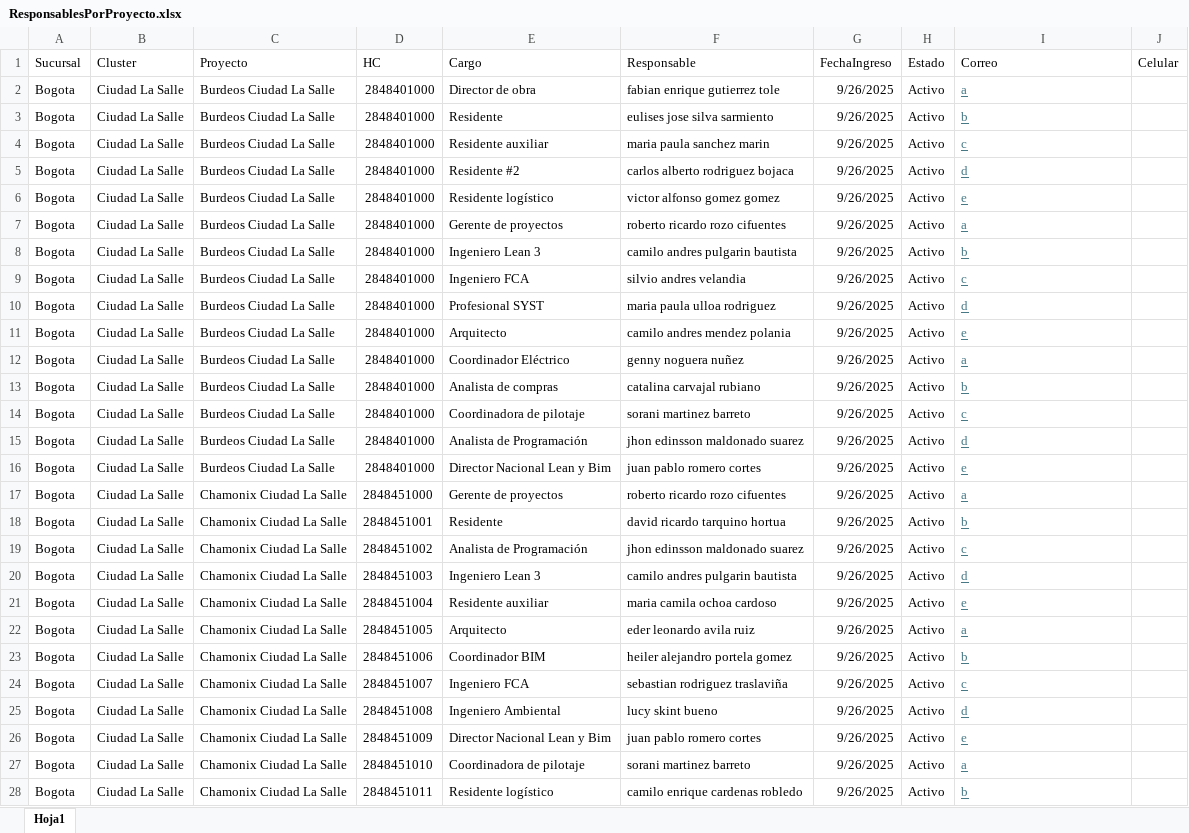
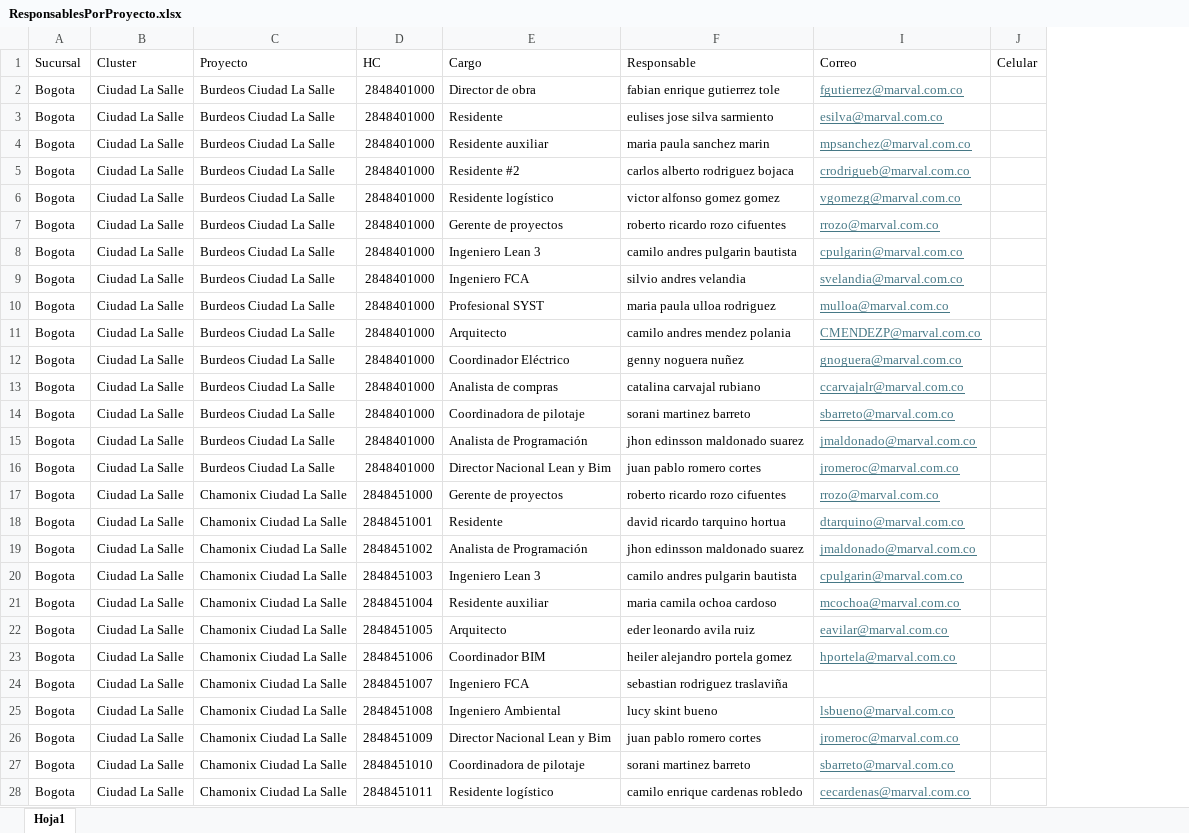
Before and after one commit to bautistapulgarin/Responsables-streamlit, an Excel workbook: data/ResponsablesPorProyecto.xlsx, sheet Hoja1, drawn as a sheet; only a part is shown; values as stored, in another font and other column widths than the file's, no borders; the diff covers the shown part only; the diff names each change by its address in the sheet, - before the commit and + after, or states it on an @@ line.

Commit message:
Add files via upload

```diff
--- a/data/ResponsablesPorProyecto.xlsx (sheet Hoja1)
+++ b/data/ResponsablesPorProyecto.xlsx (sheet Hoja1)
@@ column G (FechaIngreso) hidden, rows 2-28: all 9/26/2025 @@
@@ column H (Estado) hidden, rows 2-28: all Activo @@
-I2 (Correo): a
+I2 (Correo): fgutierrez@marval.com.co
-I3 (Correo): b
+I3 (Correo): esilva@marval.com.co
-I4 (Correo): c
+I4 (Correo): mpsanchez@marval.com.co
-I5 (Correo): d
+I5 (Correo): crodrigueb@marval.com.co
-I6 (Correo): e
+I6 (Correo): vgomezg@marval.com.co
-I7 (Correo): a
+I7 (Correo): rrozo@marval.com.co
-I8 (Correo): b
+I8 (Correo): cpulgarin@marval.com.co
-I9 (Correo): c
+I9 (Correo): svelandia@marval.com.co
-I10 (Correo): d
+I10 (Correo): mulloa@marval.com.co
-I11 (Correo): e
+I11 (Correo): CMENDEZP@marval.com.co
-I12 (Correo): a
+I12 (Correo): gnoguera@marval.com.co
-I13 (Correo): b
+I13 (Correo): ccarvajalr@marval.com.co
-I14 (Correo): c
+I14 (Correo): sbarreto@marval.com.co
-I15 (Correo): d
+I15 (Correo): jmaldonado@marval.com.co
-I16 (Correo): e
+I16 (Correo): jromeroc@marval.com.co
-I17 (Correo): a
+I17 (Correo): rrozo@marval.com.co
-I18 (Correo): b
+I18 (Correo): dtarquino@marval.com.co
-I19 (Correo): c
+I19 (Correo): jmaldonado@marval.com.co
-I20 (Correo): d
+I20 (Correo): cpulgarin@marval.com.co
-I21 (Correo): e
+I21 (Correo): mcochoa@marval.com.co
-I22 (Correo): a
+I22 (Correo): eavilar@marval.com.co
-I23 (Correo): b
+I23 (Correo): hportela@marval.com.co
-I24 (Correo): c
+I24 (Correo): (empty)
-I25 (Correo): d
+I25 (Correo): lsbueno@marval.com.co
-I26 (Correo): e
+I26 (Correo): jromeroc@marval.com.co
-I27 (Correo): a
+I27 (Correo): sbarreto@marval.com.co
-I28 (Correo): b
+I28 (Correo): cecardenas@marval.com.co
```
Also changed, not shown: 63 edited cells elsewhere in this sheet.
